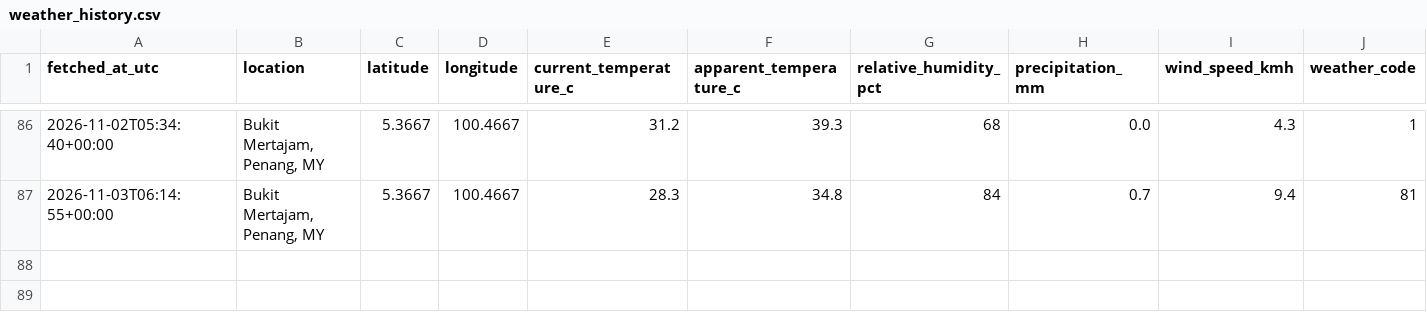
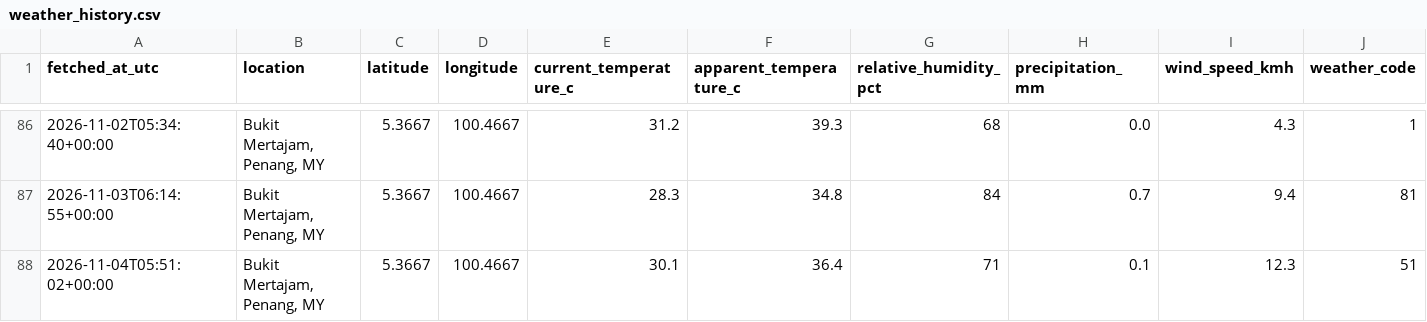
Before and after one commit to voonwl22-afk/weather-tracker, a CSV file: data/weather_history.csv, drawn as a sheet; only a part is shown, gaps mark what is left out; rows hold the shown columns only; the diff names each change by its address in the sheet, - before the commit and + after, or states it on an @@ line.

```diff
--- a/data/weather_history.csv
+++ b/data/weather_history.csv
+row 88: 2026-11-04T05:51:02+00:00 | Bukit Mertajam, Penang, MY | 5.3667 | 100.4667 | 30.1 | 36.4 | 71 | 0.1 | 12.3 | 51
```
